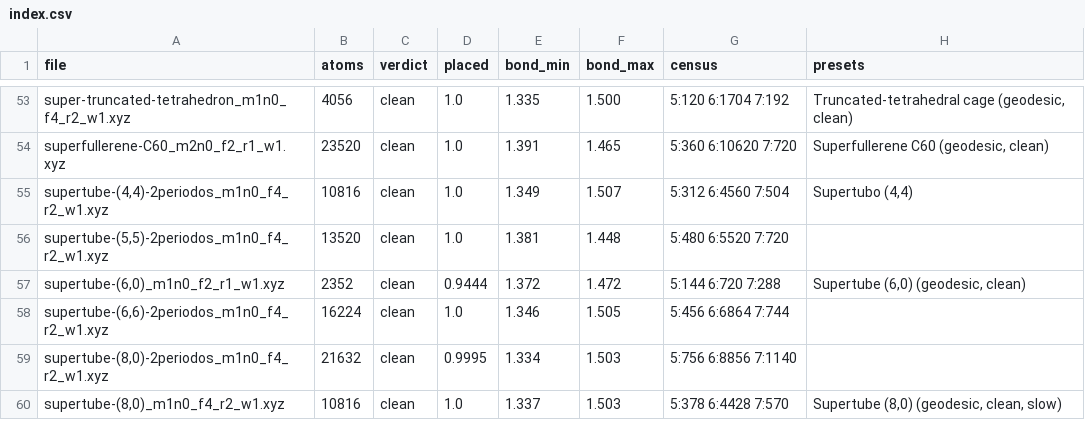
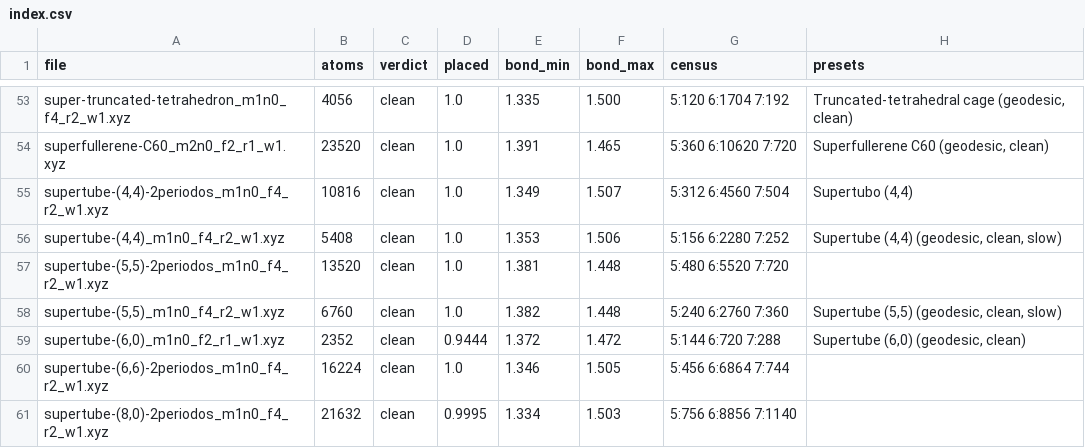
Before and after one commit to jimenelouis808/Cc, a CSV file: catalogo/xyz/index.csv, drawn as a sheet; only a part is shown, gaps mark what is left out; the shorter side is filled out with more unchanged rows.

```diff
--- a/catalogo/xyz/index.csv
+++ b/catalogo/xyz/index.csv
@@ -55,3 +55,5 @@ superfullerene-C60_m2n0_f2_r1_w1.xyz,23520,clean,1.0,1.391,1.465,5:360 6:10620 7
 "supertube-(4,4)-2periodos_m1n0_f4_r2_w1.xyz",10816,clean,1.0,1.349,1.507,5:312 6:4560 7:504,"Supertubo (4,4)"
+"supertube-(4,4)_m1n0_f4_r2_w1.xyz",5408,clean,1.0,1.353,1.506,5:156 6:2280 7:252,"Supertube (4,4) (geodesic, clean, slow)"
 "supertube-(5,5)-2periodos_m1n0_f4_r2_w1.xyz",13520,clean,1.0,1.381,1.448,5:480 6:5520 7:720,
+"supertube-(5,5)_m1n0_f4_r2_w1.xyz",6760,clean,1.0,1.382,1.448,5:240 6:2760 7:360,"Supertube (5,5) (geodesic, clean, slow)"
 "supertube-(6,0)_m1n0_f2_r1_w1.xyz",2352,clean,0.9444,1.372,1.472,5:144 6:720 7:288,"Supertube (6,0) (geodesic, clean)"
```
Also changed, not shown: 4 other files.
